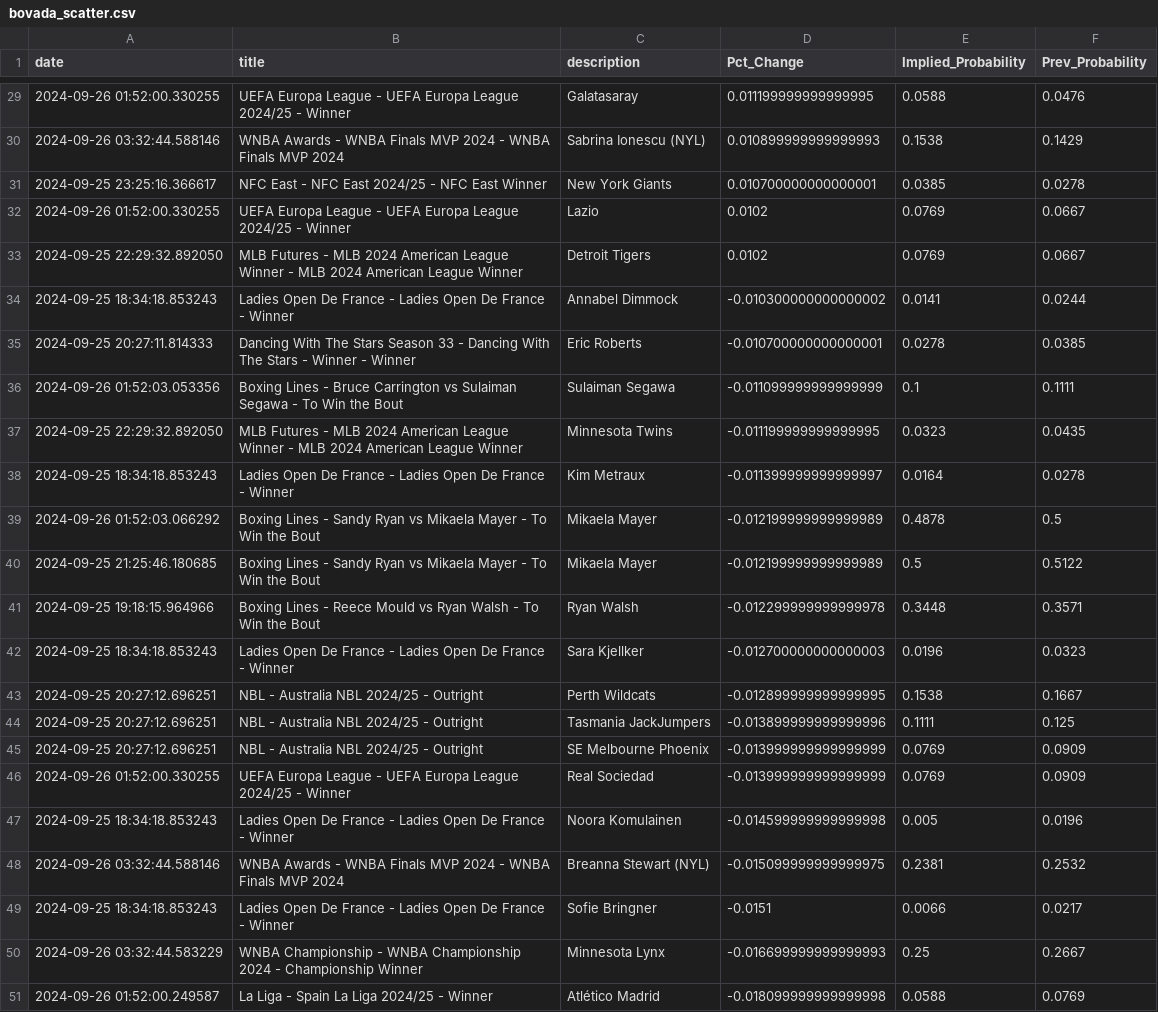
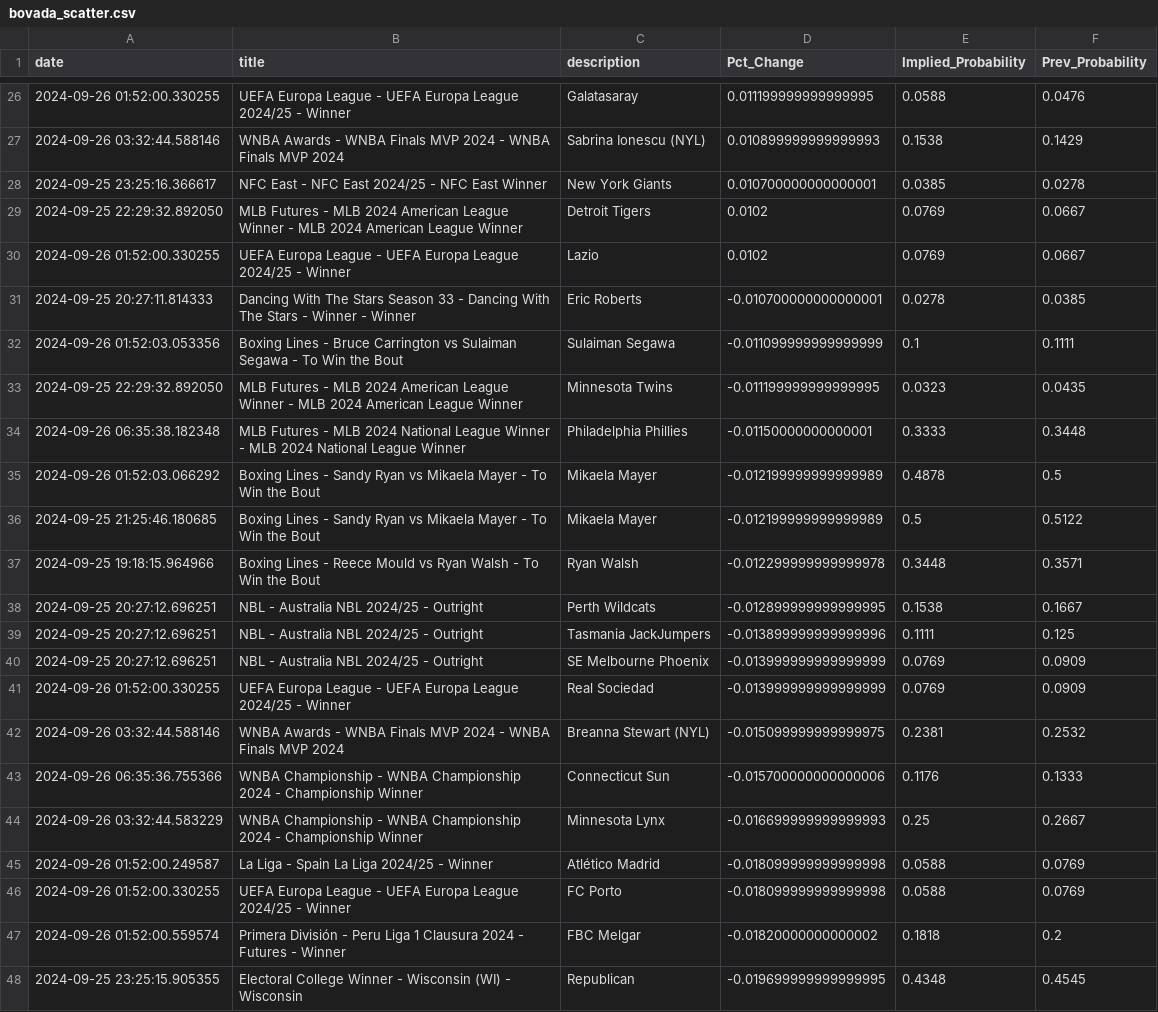
Before and after one commit to aaroncolesmith/data_load, a CSV file: data/bovada_scatter.csv, drawn as a sheet; only a part is shown, gaps mark what is left out; the shorter side is filled out with more unchanged rows; the diff covers the shown part only.

```diff
--- a/data/bovada_scatter.csv
+++ b/data/bovada_scatter.csv
@@ -31,5 +28,4 @@ date,title,description,Pct_Change,Implied_Probability,Prev_Probability
 2024-09-25 23:25:16.366617,NFC East - NFC East 2024/25 - NFC East Winner,New York Giants,0.010700000000000001,0.0385,0.0278
+2024-09-25 22:29:32.892050,MLB Futures - MLB 2024 American League Winner - MLB 2024 American League Winner,Detroit Tigers,0.0102,0.0769,0.0667
 2024-09-26 01:52:00.330255,UEFA Europa League - UEFA Europa League 2024/25 - Winner,Lazio,0.0102,0.0769,0.0667
-2024-09-25 22:29:32.892050,MLB Futures - MLB 2024 American League Winner - MLB 2024 American League Winner,Detroit Tigers,0.0102,0.0769,0.0667
-2024-09-25 18:34:18.853243,Ladies Open De France - Ladies Open De France - Winner,Annabel Dimmock,-0.010300000000000002,0.0141,0.0244
 2024-09-25 20:27:11.814333,Dancing With The Stars Season 33 - Dancing With The Stars - Winner - Winner,Eric Roberts,-0.010700000000000001,0.0278,0.0385
@@ -37,3 +33,3 @@ date,title,description,Pct_Change,Implied_Probability,Prev_Probability
 2024-09-25 22:29:32.892050,MLB Futures - MLB 2024 American League Winner - MLB 2024 American League Winner,Minnesota Twins,-0.011199999999999995,0.0323,0.0435
-2024-09-25 18:34:18.853243,Ladies Open De France - Ladies Open De France - Winner,Kim Metraux,-0.011399999999999997,0.0164,0.0278
+2024-09-26 06:35:38.182348,MLB Futures - MLB 2024 National League Winner - MLB 2024 National League Winner,Philadelphia Phillies,-0.01150000000000001,0.3333,0.3448
 2024-09-26 01:52:03.066292,Boxing Lines - Sandy Ryan vs Mikaela Mayer - To Win the Bout,Mikaela Mayer,-0.012199999999999989,0.4878,0.5
@@ -41,3 +37,2 @@ date,title,description,Pct_Change,Implied_Probability,Prev_Probability
 2024-09-25 19:18:15.964966,Boxing Lines - Reece Mould vs Ryan Walsh - To Win the Bout,Ryan Walsh,-0.012299999999999978,0.3448,0.3571
-2024-09-25 18:34:18.853243,Ladies Open De France - Ladies Open De France - Winner,Sara Kjellker,-0.012700000000000003,0.0196,0.0323
 2024-09-25 20:27:12.696251,NBL - Australia NBL 2024/25 - Outright,Perth Wildcats,-0.012899999999999995,0.1538,0.1667
@@ -46,5 +41,4 @@ date,title,description,Pct_Change,Implied_Probability,Prev_Probability
 2024-09-26 01:52:00.330255,UEFA Europa League - UEFA Europa League 2024/25 - Winner,Real Sociedad,-0.013999999999999999,0.0769,0.0909
-2024-09-25 18:34:18.853243,Ladies Open De France - Ladies Open De France - Winner,Noora Komulainen,-0.014599999999999998,0.005,0.0196
 2024-09-26 03:32:44.588146,WNBA Awards - WNBA Finals MVP 2024 - WNBA Finals MVP 2024,Breanna Stewart (NYL),-0.015099999999999975,0.2381,0.2532
-2024-09-25 18:34:18.853243,Ladies Open De France - Ladies Open De France - Winner,Sofie Bringner,-0.0151,0.0066,0.0217
+2024-09-26 06:35:36.755366,WNBA Championship - WNBA Championship 2024 - Championship Winner,Connecticut Sun,-0.015700000000000006,0.1176,0.1333
 2024-09-26 03:32:44.583229,WNBA Championship - WNBA Championship 2024 - Championship Winner,Minnesota Lynx,-0.016699999999999993,0.25,0.2667
```
Also changed, not shown: 3 added rows and 10 removed rows elsewhere in this file, 1 other file.
